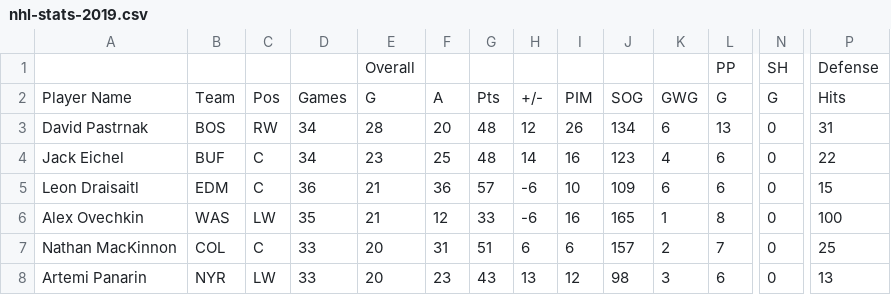
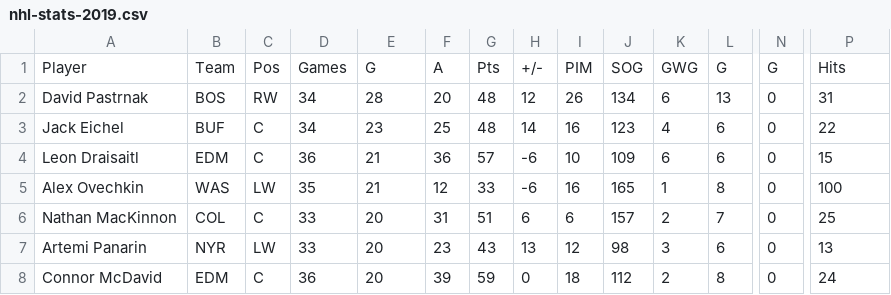
Before and after one commit to AaronMullan/career-track-lab12, a CSV file: nhl-stats-2019.csv, drawn as a sheet; only a part is shown, gaps mark what is left out; the shorter side is filled out with more unchanged rows; removed rows and columns are numbered as before the commit, all else as after; rows hold the shown columns only; the diff names each change by its address in the sheet, - before the commit and + after, or states it on an @@ line.

```diff
--- a/nhl-stats-2019.csv
+++ b/nhl-stats-2019.csv
-row 1:  |  |  |  | Overall |  |  |  |  |  |  | PP | SH | Defense
-A1: Player Name
+A1: Player
```
Also changed, not shown: 1 other file.
